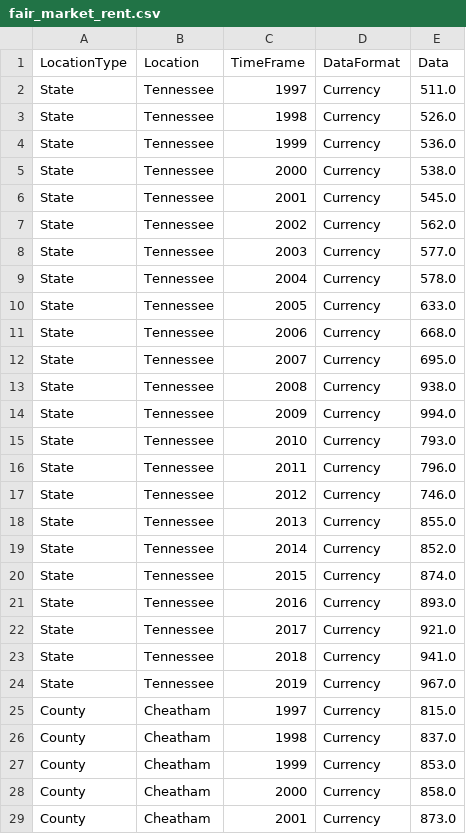
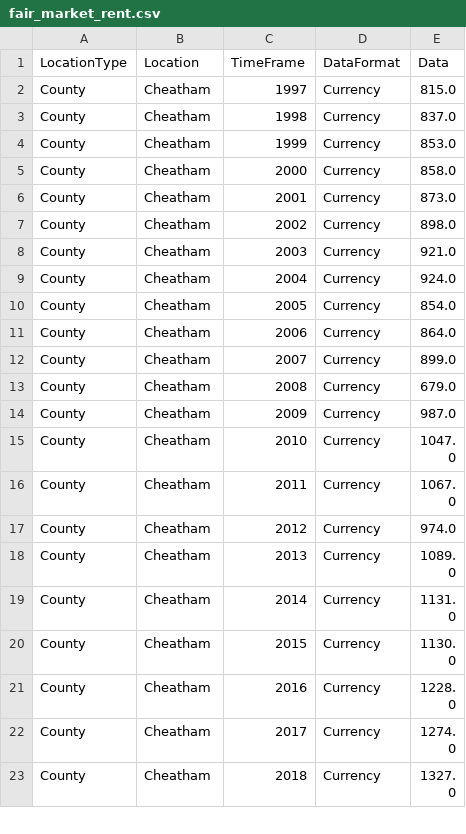
Before and after one commit to paulballenger/nashville_diaper_connection, a CSV file: data/fair_market_rent.csv, drawn as a sheet; only a part is shown; the shorter side is filled out with more unchanged rows.

```diff
--- a/data/fair_market_rent.csv
+++ b/data/fair_market_rent.csv
@@ -1,25 +1,2 @@
 LocationType,Location,TimeFrame,DataFormat,Data
-State,Tennessee,1997,Currency,511.0
-State,Tennessee,1998,Currency,526.0
-State,Tennessee,1999,Currency,536.0
-State,Tennessee,2000,Currency,538.0
-State,Tennessee,2001,Currency,545.0
-State,Tennessee,2002,Currency,562.0
-State,Tennessee,2003,Currency,577.0
-State,Tennessee,2004,Currency,578.0
-State,Tennessee,2005,Currency,633.0
-State,Tennessee,2006,Currency,668.0
-State,Tennessee,2007,Currency,695.0
-State,Tennessee,2008,Currency,938.0
-State,Tennessee,2009,Currency,994.0
-State,Tennessee,2010,Currency,793.0
-State,Tennessee,2011,Currency,796.0
-State,Tennessee,2012,Currency,746.0
-State,Tennessee,2013,Currency,855.0
-State,Tennessee,2014,Currency,852.0
-State,Tennessee,2015,Currency,874.0
-State,Tennessee,2016,Currency,893.0
-State,Tennessee,2017,Currency,921.0
-State,Tennessee,2018,Currency,941.0
-State,Tennessee,2019,Currency,967.0
 County,Cheatham,1997,Currency,815.0
```
Also changed, not shown: data/pov_tn.csv, 7 other files.
